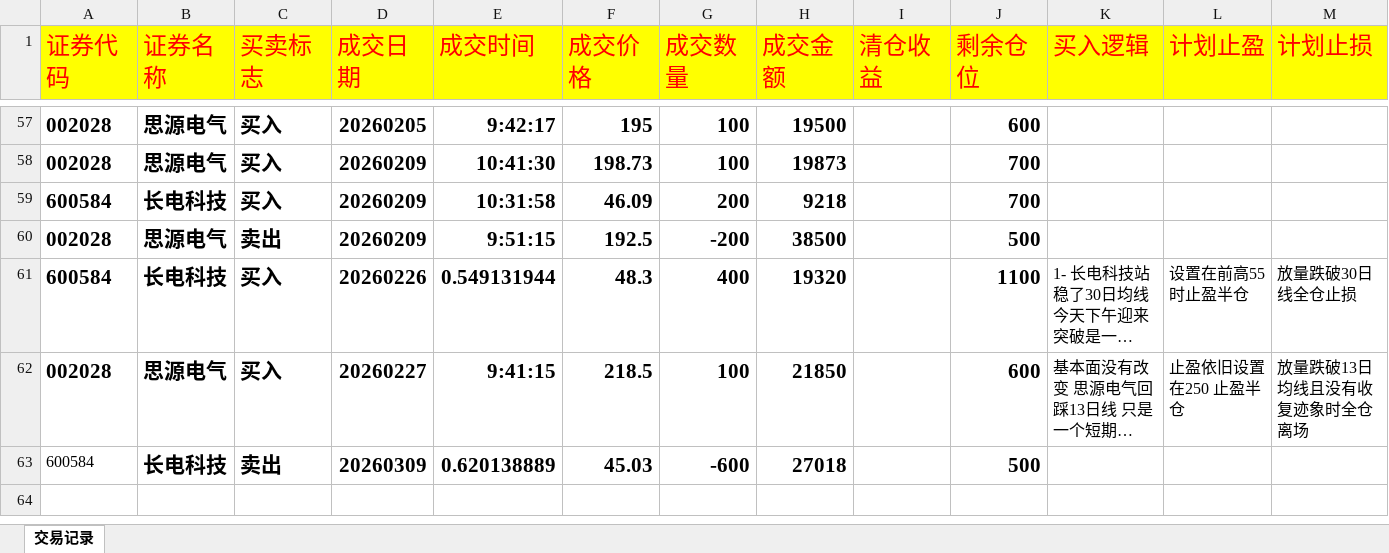
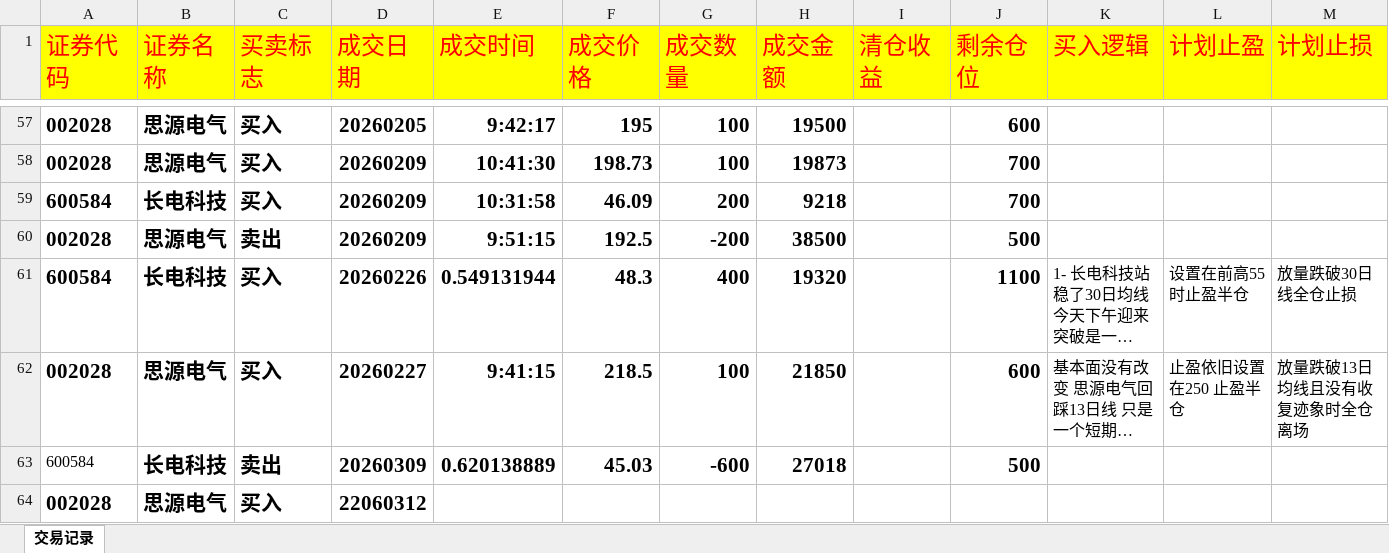
Before and after one commit to buyaofan0001-lang/Trading_assess, an Excel workbook: 交易记录.xlsx, sheet 交易记录, drawn as a sheet; only a part is shown, gaps mark what is left out; long unchanged cells end in …; values as stored, in another font and other column widths than the file's, no borders; rows hold the shown columns only; the diff names each change by its address in the sheet, - before the commit and + after, or states it on an @@ line.

```diff
--- a/交易记录.xlsx (sheet 交易记录)
+++ b/交易记录.xlsx (sheet 交易记录)
+row 64: 002028 | 思源电气 | 买入 | 22060312
```
Also changed, not shown: 2 other files.
